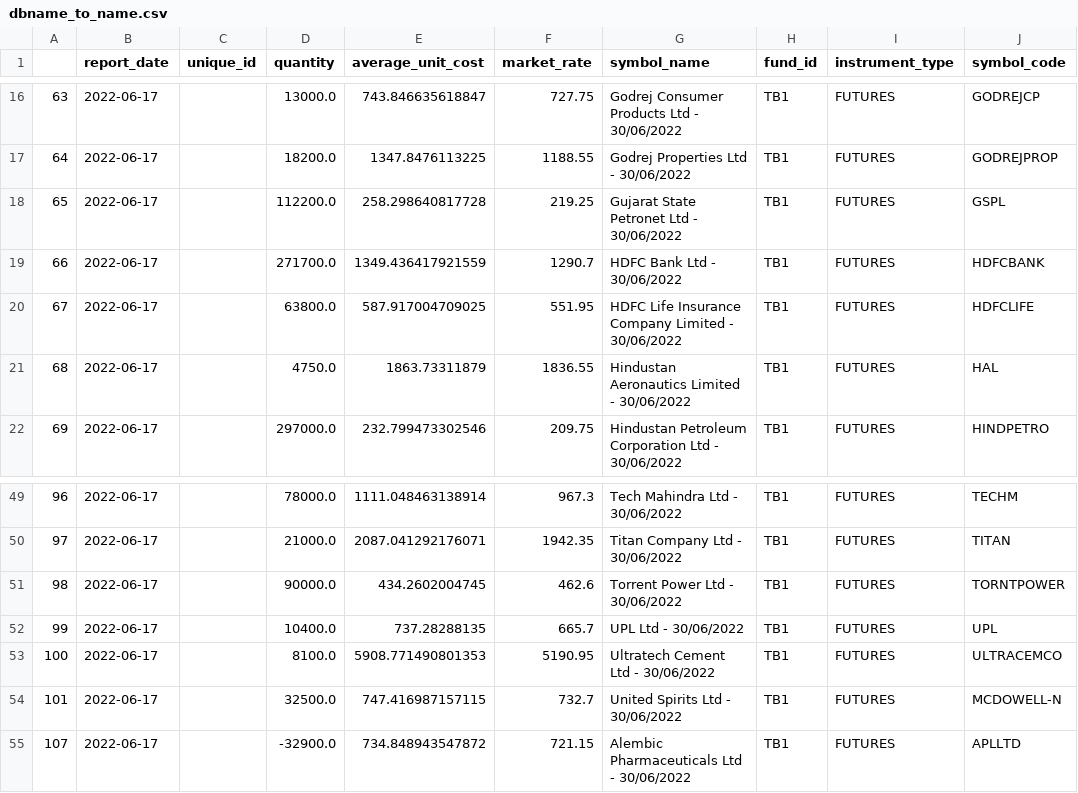
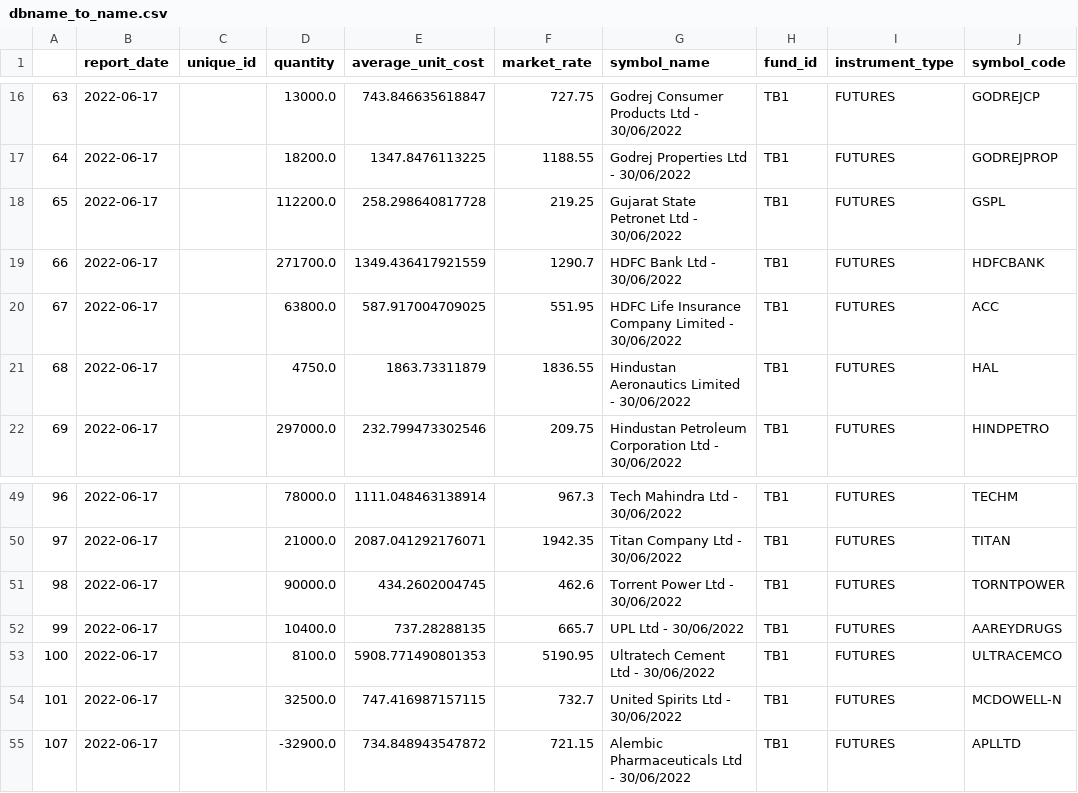
Before and after one commit to raghav-tb/heuristics_code, a CSV file: dbname_to_name.csv, drawn as a sheet; only a part is shown, gaps mark what is left out; the diff covers the shown part only.

```diff
--- a/dbname_to_name.csv
+++ b/dbname_to_name.csv
@@ -19,3 +19,3 @@
 66,2022-06-17,,271700.0,1349.436417921559,1290.7,HDFC Bank Ltd - 30/06/2022,TB1,FUTURES,HDFCBANK
-67,2022-06-17,,63800.0,587.917004709025,551.95,HDFC Life Insurance Company Limited - 30/06/2022,TB1,FUTURES,HDFCLIFE
+67,2022-06-17,,63800.0,587.917004709025,551.95,HDFC Life Insurance Company Limited - 30/06/2022,TB1,FUTURES,ACC
 68,2022-06-17,,4750.0,1863.73311879,1836.55,Hindustan Aeronautics Limited - 30/06/2022,TB1,FUTURES,HAL
@@ -51,3 +51,3 @@
 98,2022-06-17,,90000.0,434.2602004745,462.6,Torrent Power Ltd - 30/06/2022,TB1,FUTURES,TORNTPOWER
-99,2022-06-17,,10400.0,737.28288135,665.7,UPL Ltd - 30/06/2022,TB1,FUTURES,UPL
+99,2022-06-17,,10400.0,737.28288135,665.7,UPL Ltd - 30/06/2022,TB1,FUTURES,AAREYDRUGS
 100,2022-06-17,,8100.0,5908.771490801353,5190.95,Ultratech Cement Ltd - 30/06/2022,TB1,FUTURES,ULTRACEMCO
```
Also changed, not shown: 24 edited cells elsewhere in this file, 8 other files.
